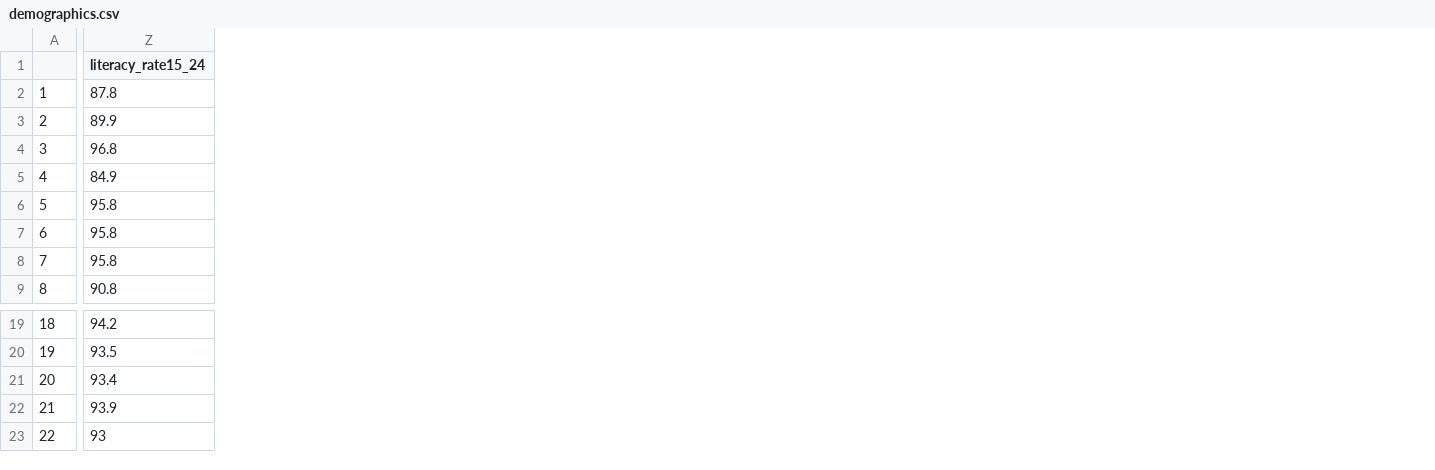
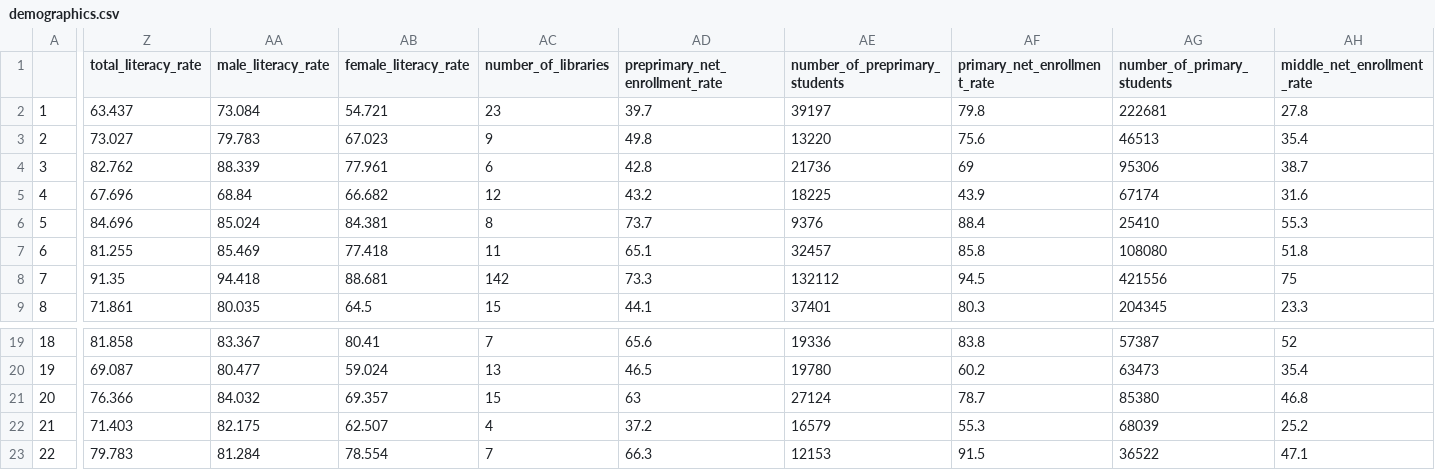
Before and after one commit to ethantenison/Pionero_Philanthropy, a CSV file: data/demographics.csv, drawn as a sheet; only a part is shown, gaps mark what is left out; removed rows and columns are numbered as before the commit, all else as after; the diff covers the shown part only; the diff names each change by its address in the sheet, - before the commit and + after, or states it on an @@ line.

```diff
--- a/data/demographics.csv
+++ b/data/demographics.csv
-column Z (literacy_rate15_24), rows 2-9: 87.8 | 89.9 | 96.8 | 84.9 | 95.8 | 95.8 | 95.8 | 90.8; rows 19-23: 94.2 | 93.5 | 93.4 | 93.9 | 93
+column Z (total_literacy_rate), rows 2-9: 63.437 | 73.027 | 82.762 | 67.696 | 84.696 | 81.255 | 91.35 | 71.861; rows 19-23: 81.858 | 69.087 | 76.366 | 71.403 | 79.783
+column AA (male_literacy_rate), rows 2-9: 73.084 | 79.783 | 88.339 | 68.84 | 85.024 | 85.469 | 94.418 | 80.035; rows 19-23: 83.367 | 80.477 | 84.032 | 82.175 | 81.284
+column AB (female_literacy_rate), rows 2-9: 54.721 | 67.023 | 77.961 | 66.682 | 84.381 | 77.418 | 88.681 | 64.5; rows 19-23: 80.41 | 59.024 | 69.357 | 62.507 | 78.554
+column AC (number_of_libraries), rows 2-9: 23 | 9 | 6 | 12 | 8 | 11 | 142 | 15; rows 19-23: 7 | 13 | 15 | 4 | 7
+column AD (preprimary_net_enrollment_rate), rows 2-9: 39.7 | 49.8 | 42.8 | 43.2 | 73.7 | 65.1 | 73.3 | 44.1; rows 19-23: 65.6 | 46.5 | 63 | 37.2 | 66.3
+column AE (number_of_preprimary_students), rows 2-9: 39197 | 13220 | 21736 | 18225 | 9376 | 32457 | 132112 | 37401; rows 19-23: 19336 | 19780 | 27124 | 16579 | 12153
+column AF (primary_net_enrollment_rate), rows 2-9: 79.8 | 75.6 | 69 | 43.9 | 88.4 | 85.8 | 94.5 | 80.3; rows 19-23: 83.8 | 60.2 | 78.7 | 55.3 | 91.5
+column AG (number_of_primary_students), rows 2-9: 222681 | 46513 | 95306 | 67174 | 25410 | 108080 | 421556 | 204345; rows 19-23: 57387 | 63473 | 85380 | 68039 | 36522
+column AH (middle_net_enrollment_rate), rows 2-9: 27.8 | 35.4 | 38.7 | 31.6 | 55.3 | 51.8 | 75 | 23.3; rows 19-23: 52 | 35.4 | 46.8 | 25.2 | 47.1
```
Also changed, not shown: 3 added columns and 14 edited cells elsewhere in this file, data/data.csv, 6 other files.
